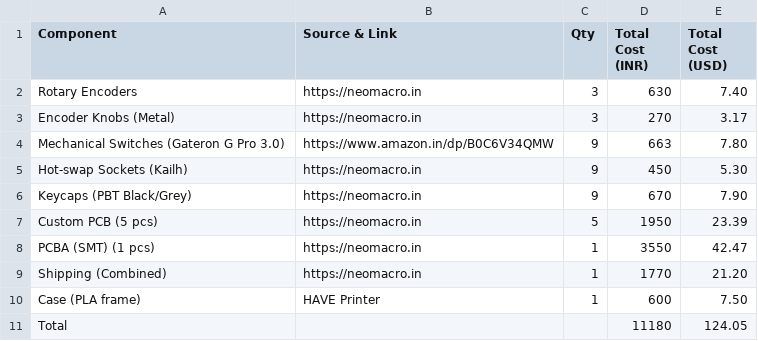
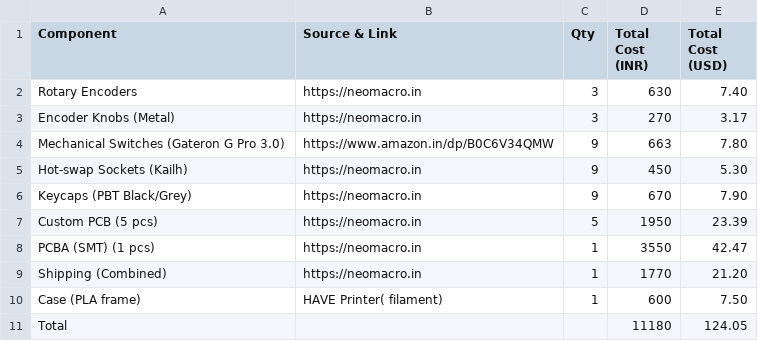
Before and after one commit to Hewis44/Dcs_Pad, a CSV file: BOM.csv, drawn as a sheet.

Commit message:
Update BOM.csv

```diff
--- a/BOM.csv
+++ b/BOM.csv
@@ -9,3 +9,3 @@ PCBA (SMT) (1 pcs),https://neomacro.in,1,3550,42.47
 Shipping (Combined),https://neomacro.in,1,1770,21.20
-Case (PLA frame),HAVE Printer ,1,600,7.50
+Case (PLA frame),HAVE Printer( filament) ,1,600,7.50
 Total,,,"11180","124.05"
```
